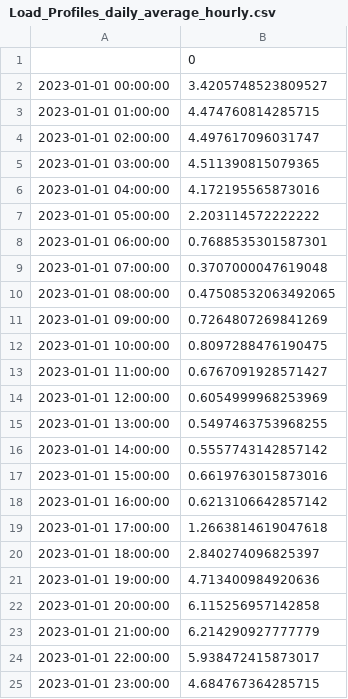
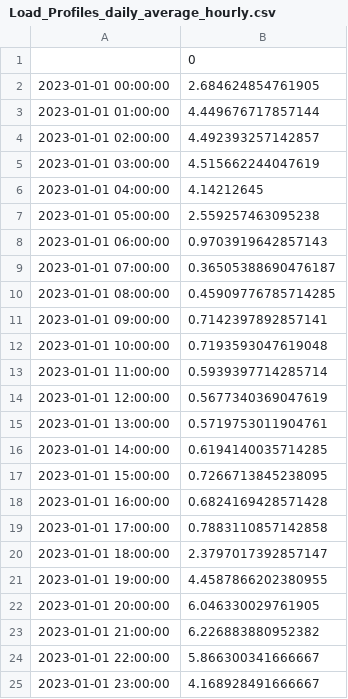
Before and after one commit to catalyst95/Micro_grid_simulation, a CSV file: Load_Profiles_daily_average_hourly.csv, drawn as a sheet.

```diff
--- a/Load_Profiles_daily_average_hourly.csv
+++ b/Load_Profiles_daily_average_hourly.csv
@@ -1,25 +1,25 @@
 ,0
-2023-01-01 00:00:00,3.4205748523809527
-2023-01-01 01:00:00,4.474760814285715
-2023-01-01 02:00:00,4.497617096031747
-2023-01-01 03:00:00,4.511390815079365
-2023-01-01 04:00:00,4.172195565873016
-2023-01-01 05:00:00,2.203114572222222
-2023-01-01 06:00:00,0.7688535301587301
-2023-01-01 07:00:00,0.3707000047619048
-2023-01-01 08:00:00,0.47508532063492065
-2023-01-01 09:00:00,0.7264807269841269
-2023-01-01 10:00:00,0.8097288476190475
-2023-01-01 11:00:00,0.6767091928571427
-2023-01-01 12:00:00,0.6054999968253969
-2023-01-01 13:00:00,0.5497463753968255
-2023-01-01 14:00:00,0.5557743142857142
-2023-01-01 15:00:00,0.6619763015873016
-2023-01-01 16:00:00,0.6213106642857142
-2023-01-01 17:00:00,1.2663814619047618
-2023-01-01 18:00:00,2.840274096825397
-2023-01-01 19:00:00,4.713400984920636
-2023-01-01 20:00:00,6.115256957142858
-2023-01-01 21:00:00,6.214290927777779
-2023-01-01 22:00:00,5.938472415873017
-2023-01-01 23:00:00,4.684767364285715
+2023-01-01 00:00:00,2.684624854761905
+2023-01-01 01:00:00,4.449676717857144
+2023-01-01 02:00:00,4.492393257142857
+2023-01-01 03:00:00,4.515662244047619
+2023-01-01 04:00:00,4.14212645
+2023-01-01 05:00:00,2.559257463095238
+2023-01-01 06:00:00,0.9703919642857143
+2023-01-01 07:00:00,0.36505388690476187
+2023-01-01 08:00:00,0.45909776785714285
+2023-01-01 09:00:00,0.7142397892857141
+2023-01-01 10:00:00,0.7193593047619048
+2023-01-01 11:00:00,0.5939397714285714
+2023-01-01 12:00:00,0.5677340369047619
+2023-01-01 13:00:00,0.5719753011904761
+2023-01-01 14:00:00,0.6194140035714285
+2023-01-01 15:00:00,0.7266713845238095
+2023-01-01 16:00:00,0.6824169428571428
+2023-01-01 17:00:00,0.7883110857142858
+2023-01-01 18:00:00,2.3797017392857147
+2023-01-01 19:00:00,4.4587866202380955
+2023-01-01 20:00:00,6.046330029761905
+2023-01-01 21:00:00,6.226883880952382
+2023-01-01 22:00:00,5.866300341666667
+2023-01-01 23:00:00,4.168928491666667
```
Also changed, not shown: pv_profile_hourly.csv, 5 other files.
